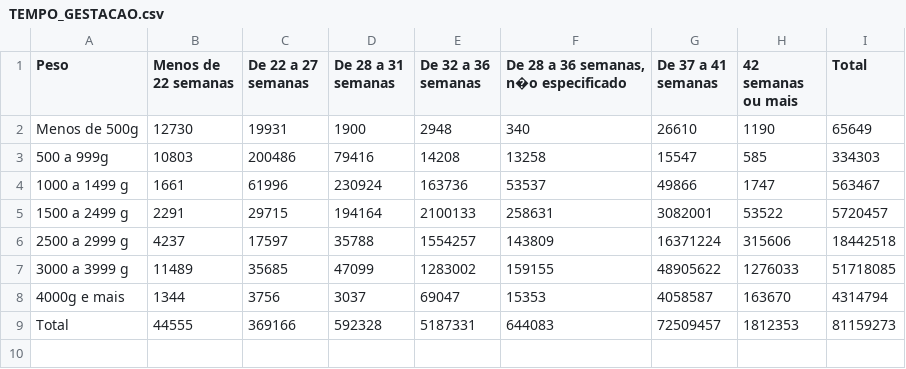
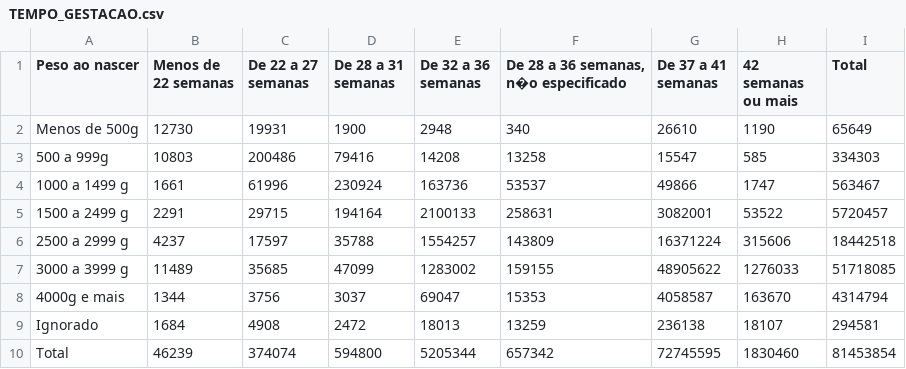
Before and after one commit to leomiranda16/cpatf, a CSV file: TEMPO_GESTACAO.csv, drawn as a sheet; addresses are those after the commit; the diff names each change by its address in the sheet, - before the commit and + after, or states it on an @@ line.

```diff
--- a/TEMPO_GESTACAO.csv
+++ b/TEMPO_GESTACAO.csv
-A1: Peso
+A1: Peso ao nascer
+row 9: Ignorado | 1684 | 4908 | 2472 | 18013 | 13259 | 236138 | 18107 | 294581
-B10 (Menos de 22 semanas): 44555
+B10 (Menos de 22 semanas): 46239
-C10 (De 22 a 27 semanas): 369166
+C10 (De 22 a 27 semanas): 374074
-D10 (De 28 a 31 semanas): 592328
+D10 (De 28 a 31 semanas): 594800
-E10 (De 32 a 36 semanas): 5187331
+E10 (De 32 a 36 semanas): 5205344
-F10: 644083
+F10: 657342
-G10 (De 37 a 41 semanas): 72509457
+G10 (De 37 a 41 semanas): 72745595
-H10 (42 semanas ou mais): 1812353
+H10 (42 semanas ou mais): 1830460
-I10 (Total): 81159273
+I10 (Total): 81453854
```
Also changed, not shown: 10 other files.
